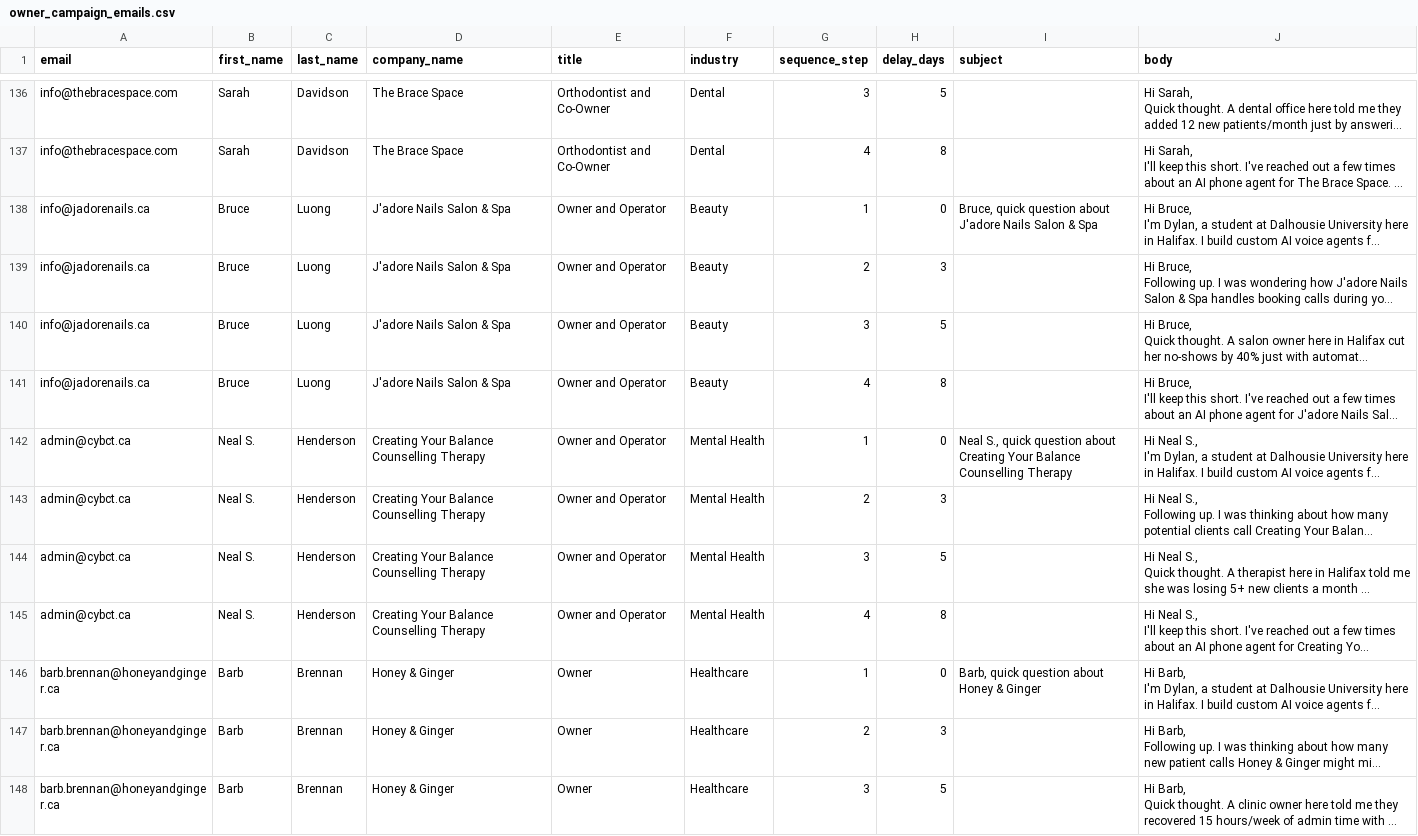
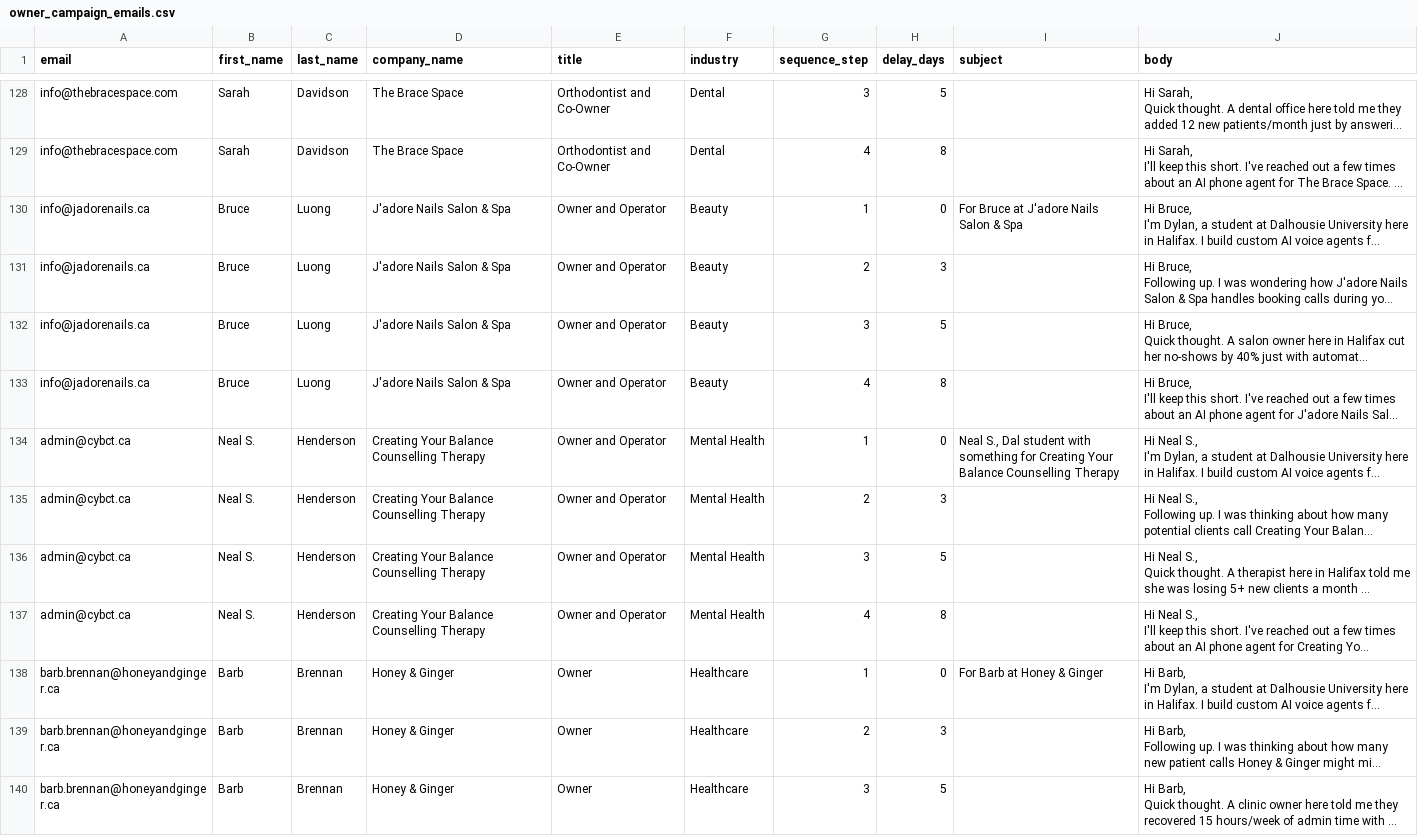
Before and after one commit to dylanmitchell8616-sudo/sales, a CSV file: output/owner_campaign_emails.csv, drawn as a sheet; only a part is shown, gaps mark what is left out; long unchanged cells end in …; addresses are those after the commit; the diff covers the shown part only; the diff names each change by its address in the sheet, - before the commit and + after, or states it on an @@ line.

```diff
--- a/output/owner_campaign_emails.csv
+++ b/output/owner_campaign_emails.csv
-I130 (subject): Bruce, quick question about J'adore Nails…
+I130 (subject): For Bruce at J'adore Nails…
-I134 (subject): Neal S., quick question about Creating Your…
+I134 (subject): Neal S., Dal student with something for Creating Your…
-I138 (subject): Barb, quick question about Honey & Ginger
+I138 (subject): For Barb at Honey & Ginger
```
Also changed, not shown: 8 removed rows and 29 edited cells elsewhere in this file, output/halifax_owners_enriched.csv.
